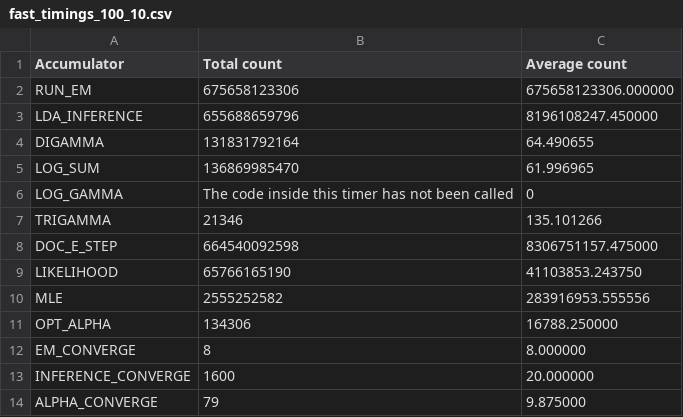
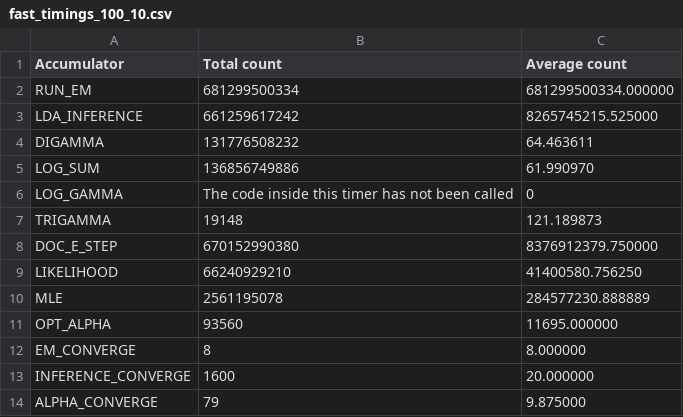
Before and after one commit to sshekh/fast-lda, a CSV file: timings/FINAL_STAGE3.2/fast_timings_100_10.csv, drawn as a sheet.

Commit message:
new stage 3.2 timings memory leaked fixed

```diff
--- a/timings/FINAL_STAGE3.2/fast_timings_100_10.csv
+++ b/timings/FINAL_STAGE3.2/fast_timings_100_10.csv
@@ -1,12 +1,12 @@
 Accumulator, Total count, Average count
-RUN_EM, 675658123306, 675658123306.000000
-LDA_INFERENCE, 655688659796, 8196108247.450000
-DIGAMMA, 131831792164, 64.490655
-LOG_SUM, 136869985470, 61.996965
+RUN_EM, 681299500334, 681299500334.000000
+LDA_INFERENCE, 661259617242, 8265745215.525000
+DIGAMMA, 131776508232, 64.463611
+LOG_SUM, 136856749886, 61.990970
 LOG_GAMMA, The code inside this timer has not been called, 0
-TRIGAMMA, 21346, 135.101266
-DOC_E_STEP, 664540092598, 8306751157.475000
-LIKELIHOOD, 65766165190, 41103853.243750
-MLE, 2555252582, 283916953.555556
-OPT_ALPHA, 134306, 16788.250000
+TRIGAMMA, 19148, 121.189873
+DOC_E_STEP, 670152990380, 8376912379.750000
+LIKELIHOOD, 66240929210, 41400580.756250
+MLE, 2561195078, 284577230.888889
+OPT_ALPHA, 93560, 11695.000000
 EM_CONVERGE, 8, 8.000000
```
Also changed, not shown: timings/FINAL_STAGE3.2/fast_timings_200_10.csv, timings/FINAL_STAGE3.2/fast_timings_300_10.csv, 6 other files.
